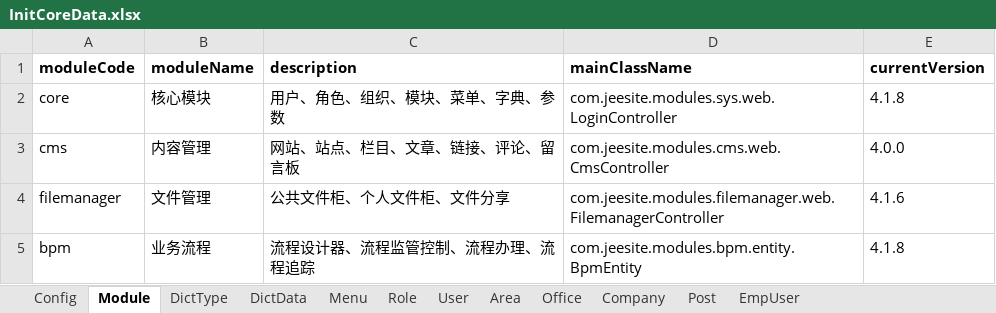
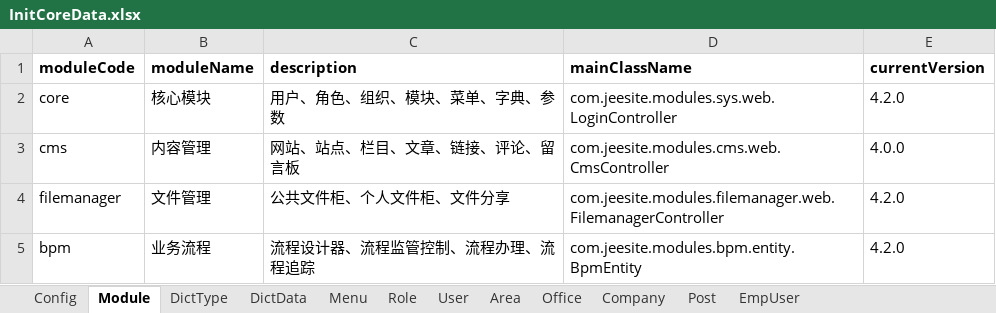
Before and after one commit to thinkgem/jeesite, an Excel workbook: modules/core/src/main/java/com/jeesite/modules/sys/db/InitCoreData.xlsx, sheet Module, drawn as a sheet; values as stored, in another font and other column widths than the file's, no borders; the diff names each change by its address in the sheet, - before the commit and + after, or states it on an @@ line.

```diff
--- a/modules/core/src/main/java/com/jeesite/modules/sys/db/InitCoreData.xlsx (sheet Module)
+++ b/modules/core/src/main/java/com/jeesite/modules/sys/db/InitCoreData.xlsx (sheet Module)
-E2 (currentVersion): 4.1.8
+E2 (currentVersion): 4.2.0
-E4 (currentVersion): 4.1.6
+E4 (currentVersion): 4.2.0
-E5 (currentVersion): 4.1.8
+E5 (currentVersion): 4.2.0
```
Also changed, not shown: sheet DictData, 2 other files.
